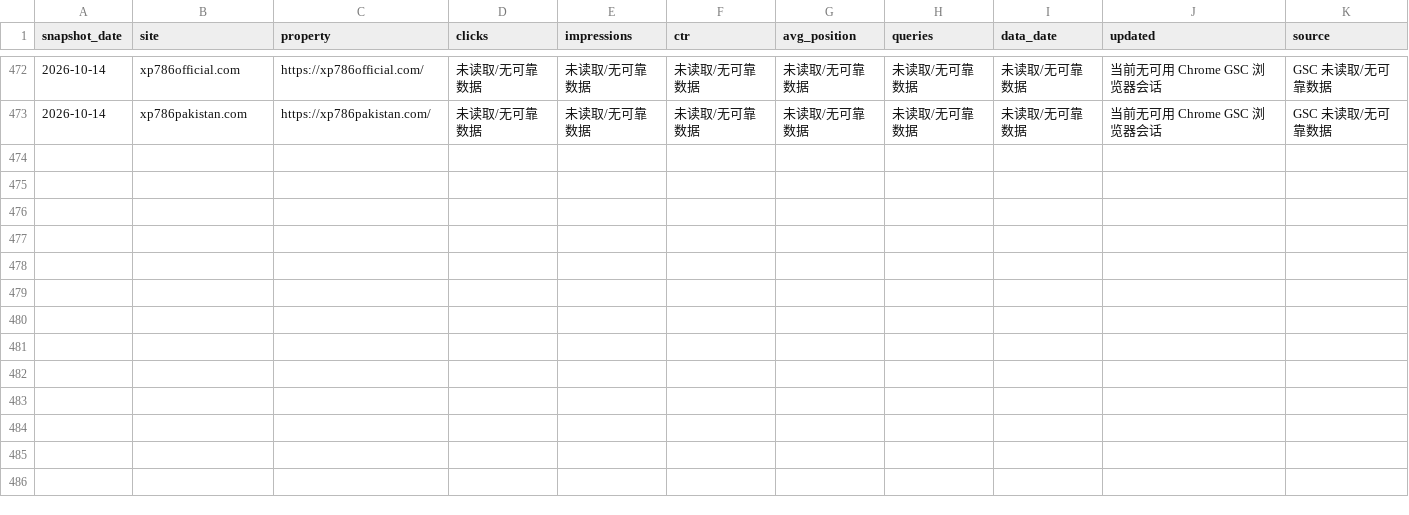
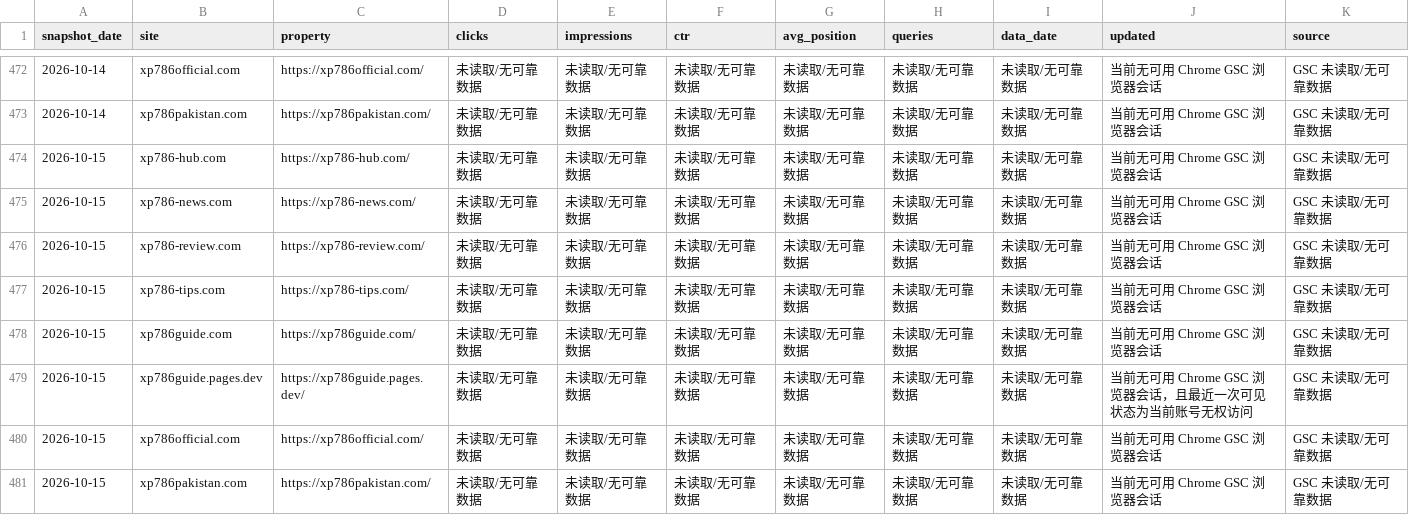
Before and after one commit to liu061199-ship-it/bulk-site-factory, a CSV file: output/gsc-daily-cumulative.csv, drawn as a sheet; only a part is shown, gaps mark what is left out; the diff names each change by its address in the sheet, - before the commit and + after, or states it on an @@ line.

```diff
--- a/output/gsc-daily-cumulative.csv
+++ b/output/gsc-daily-cumulative.csv
+row 474: 2026-10-15 | xp786-hub.com | https://xp786-hub.com/ | 未读取/无可靠数据 | 未读取/无可靠数据 | 未读取/无可靠数据 | 未读取/无可靠数据 | 未读取/无可靠数据 | 未读取/无可靠数据 | 当前无可用 Chrome GSC 浏览器会话 | GSC 未读取/无可靠数据
+row 475: 2026-10-15 | xp786-news.com | https://xp786-news.com/ | 未读取/无可靠数据 | 未读取/无可靠数据 | 未读取/无可靠数据 | 未读取/无可靠数据 | 未读取/无可靠数据 | 未读取/无可靠数据 | 当前无可用 Chrome GSC 浏览器会话 | GSC 未读取/无可靠数据
+row 476: 2026-10-15 | xp786-review.com | https://xp786-review.com/ | 未读取/无可靠数据 | 未读取/无可靠数据 | 未读取/无可靠数据 | 未读取/无可靠数据 | 未读取/无可靠数据 | 未读取/无可靠数据 | 当前无可用 Chrome GSC 浏览器会话 | GSC 未读取/无可靠数据
+row 477: 2026-10-15 | xp786-tips.com | https://xp786-tips.com/ | 未读取/无可靠数据 | 未读取/无可靠数据 | 未读取/无可靠数据 | 未读取/无可靠数据 | 未读取/无可靠数据 | 未读取/无可靠数据 | 当前无可用 Chrome GSC 浏览器会话 | GSC 未读取/无可靠数据
+row 478: 2026-10-15 | xp786guide.com | https://xp786guide.com/ | 未读取/无可靠数据 | 未读取/无可靠数据 | 未读取/无可靠数据 | 未读取/无可靠数据 | 未读取/无可靠数据 | 未读取/无可靠数据 | 当前无可用 Chrome GSC 浏览器会话 | GSC 未读取/无可靠数据
+row 479: 2026-10-15 | xp786guide.pages.dev | https://xp786guide.pages.dev/ | 未读取/无可靠数据 | 未读取/无可靠数据 | 未读取/无可靠数据 | 未读取/无可靠数据 | 未读取/无可靠数据 | 未读取/无可靠数据 | 当前无可用 Chrome GSC 浏览器会话，且最近一次可见状态为当前账号无权访问 | GSC 未读取/无可靠数据
+row 480: 2026-10-15 | xp786official.com | https://xp786official.com/ | 未读取/无可靠数据 | 未读取/无可靠数据 | 未读取/无可靠数据 | 未读取/无可靠数据 | 未读取/无可靠数据 | 未读取/无可靠数据 | 当前无可用 Chrome GSC 浏览器会话 | GSC 未读取/无可靠数据
+row 481: 2026-10-15 | xp786pakistan.com | https://xp786pakistan.com/ | 未读取/无可靠数据 | 未读取/无可靠数据 | 未读取/无可靠数据 | 未读取/无可靠数据 | 未读取/无可靠数据 | 未读取/无可靠数据 | 当前无可用 Chrome GSC 浏览器会话 | GSC 未读取/无可靠数据
```
Also changed, not shown: 1 other file.
